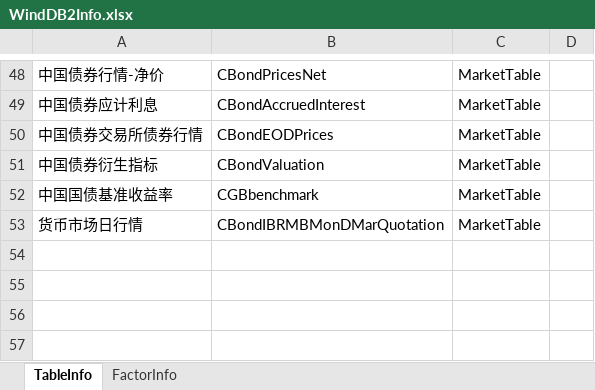
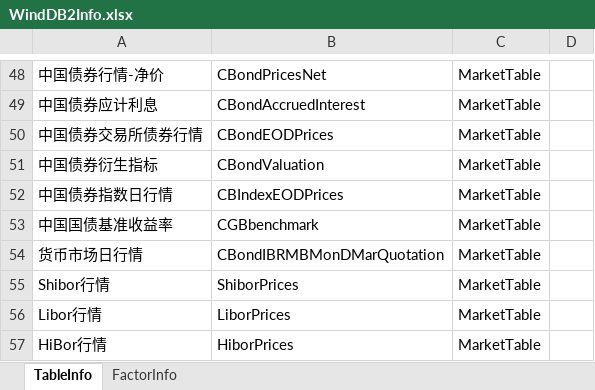
Before and after one commit to Scorpi000/QuantStudio, an Excel workbook: Resource/WindDB2Info.xlsx, sheet TableInfo, drawn as a sheet; only a part is shown, gaps mark what is left out; values as stored, in another font and other column widths than the file's, no borders; the diff names each change by its address in the sheet, - before the commit and + after, or states it on an @@ line.

```diff
--- a/Resource/WindDB2Info.xlsx (sheet TableInfo)
+++ b/Resource/WindDB2Info.xlsx (sheet TableInfo)
+row 52: 中国债券指数日行情 | CBIndexEODPrices | MarketTable
+row 55: Shibor行情 | ShiborPrices | MarketTable
+row 56: Libor行情 | LiborPrices | MarketTable
+row 57: HiBor行情 | HiborPrices | MarketTable
```
Also changed, not shown: sheet FactorInfo, 6 other files.
